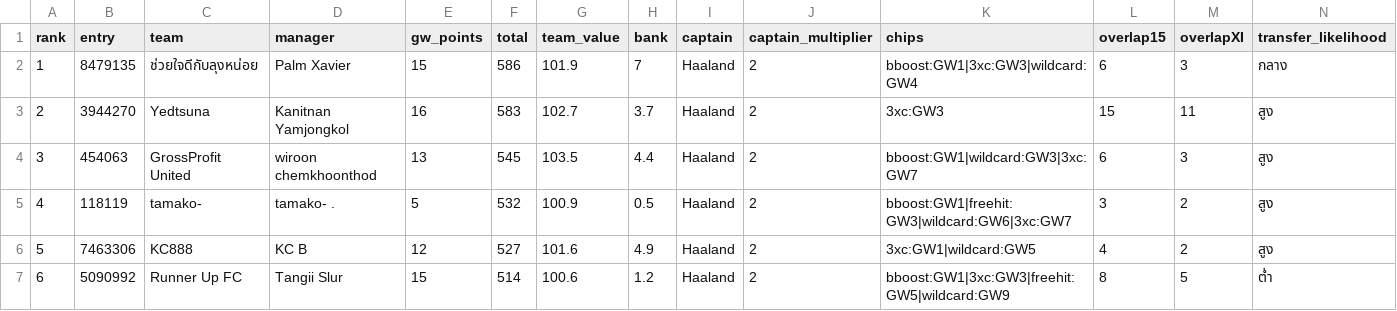
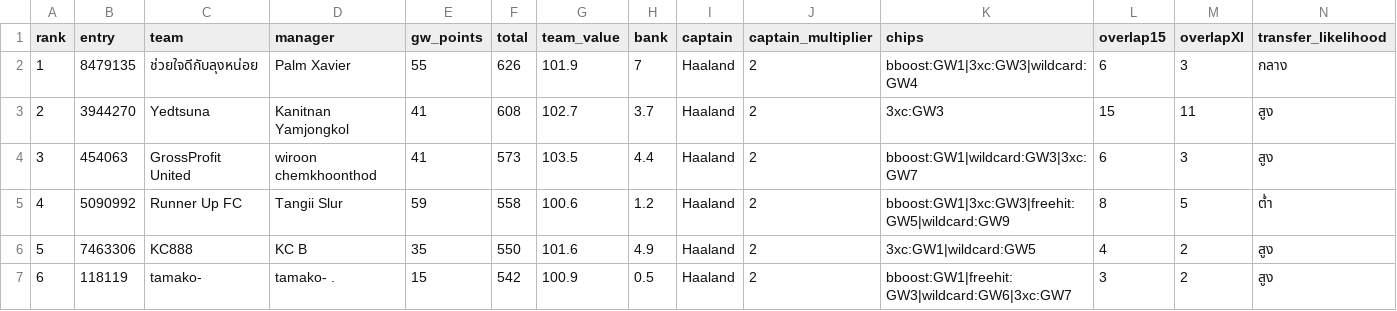
Before and after one commit to kanitnany-cloud/GPTxMe, a CSV file: mini-league/team-summary-gw9.csv, drawn as a sheet; only a part is shown; the diff covers the shown part only.

```diff
--- a/mini-league/team-summary-gw9.csv
+++ b/mini-league/team-summary-gw9.csv
@@ -1,7 +1,7 @@
 rank,entry,team,manager,gw_points,total,team_value,bank,captain,captain_multiplier,chips,overlap15,overlapXI,transfer_likelihood
-1,8479135,ช่วยใจดีกับลุงหน่อย,Palm Xavier,15,586,101.9,7,Haaland,2,bboost:GW1|3xc:GW3|wildcard:GW4,6,3,กลาง
-2,3944270,Yedtsuna,Kanitnan Yamjongkol,16,583,102.7,3.7,Haaland,2,3xc:GW3,15,11,สูง
-3,454063,GrossProfit United,wiroon chemkhoonthod,13,545,103.5,4.4,Haaland,2,bboost:GW1|wildcard:GW3|3xc:GW7,6,3,สูง
-4,118119,tamako-,tamako- .,5,532,100.9,0.5,Haaland,2,bboost:GW1|freehit:GW3|wildcard:GW6|3xc:GW7,3,2,สูง
-5,7463306,KC888,KC B,12,527,101.6,4.9,Haaland,2,3xc:GW1|wildcard:GW5,4,2,สูง
-6,5090992,Runner Up FC,Tangii Slur,15,514,100.6,1.2,Haaland,2,bboost:GW1|3xc:GW3|freehit:GW5|wildcard:GW9,8,5,ต่ำ
+1,8479135,ช่วยใจดีกับลุงหน่อย,Palm Xavier,55,626,101.9,7,Haaland,2,bboost:GW1|3xc:GW3|wildcard:GW4,6,3,กลาง
+2,3944270,Yedtsuna,Kanitnan Yamjongkol,41,608,102.7,3.7,Haaland,2,3xc:GW3,15,11,สูง
+3,454063,GrossProfit United,wiroon chemkhoonthod,41,573,103.5,4.4,Haaland,2,bboost:GW1|wildcard:GW3|3xc:GW7,6,3,สูง
+4,5090992,Runner Up FC,Tangii Slur,59,558,100.6,1.2,Haaland,2,bboost:GW1|3xc:GW3|freehit:GW5|wildcard:GW9,8,5,ต่ำ
+5,7463306,KC888,KC B,35,550,101.6,4.9,Haaland,2,3xc:GW1|wildcard:GW5,4,2,สูง
+6,118119,tamako-,tamako- .,15,542,100.9,0.5,Haaland,2,bboost:GW1|freehit:GW3|wildcard:GW6|3xc:GW7,3,2,สูง
```
Also changed, not shown: 65 edited cells elsewhere in this file, mini-league/player-template-gw9.csv, 3 other files.
